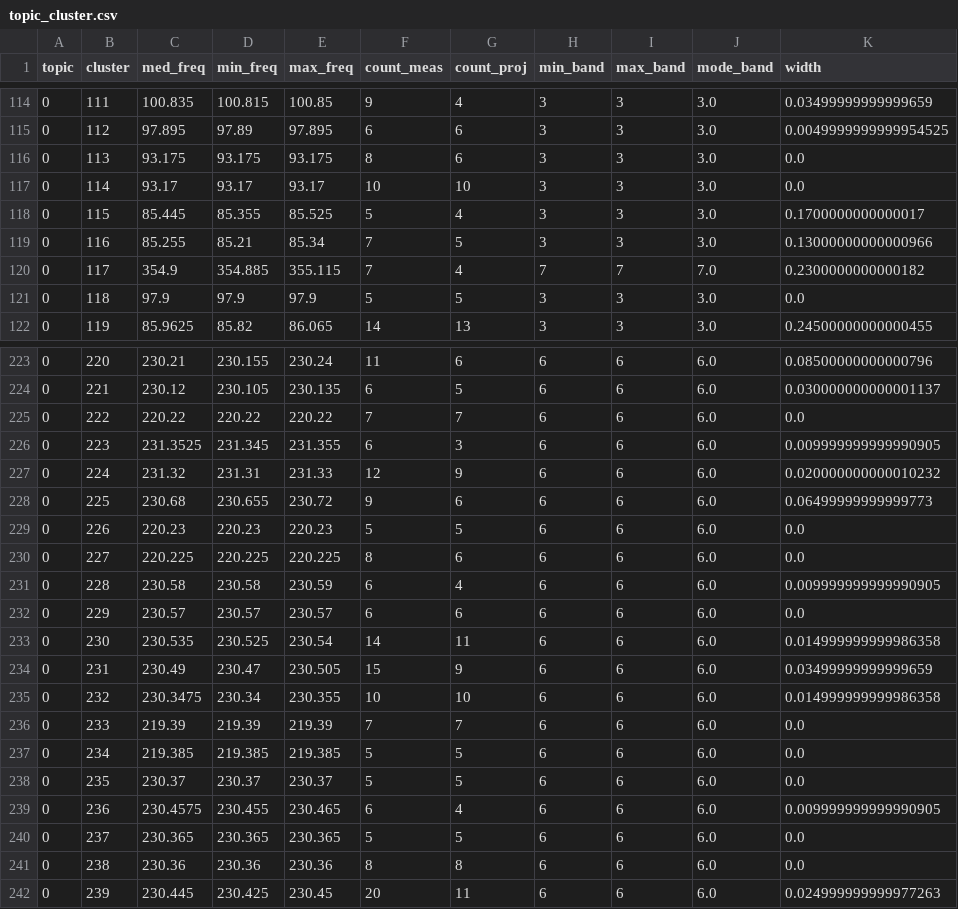
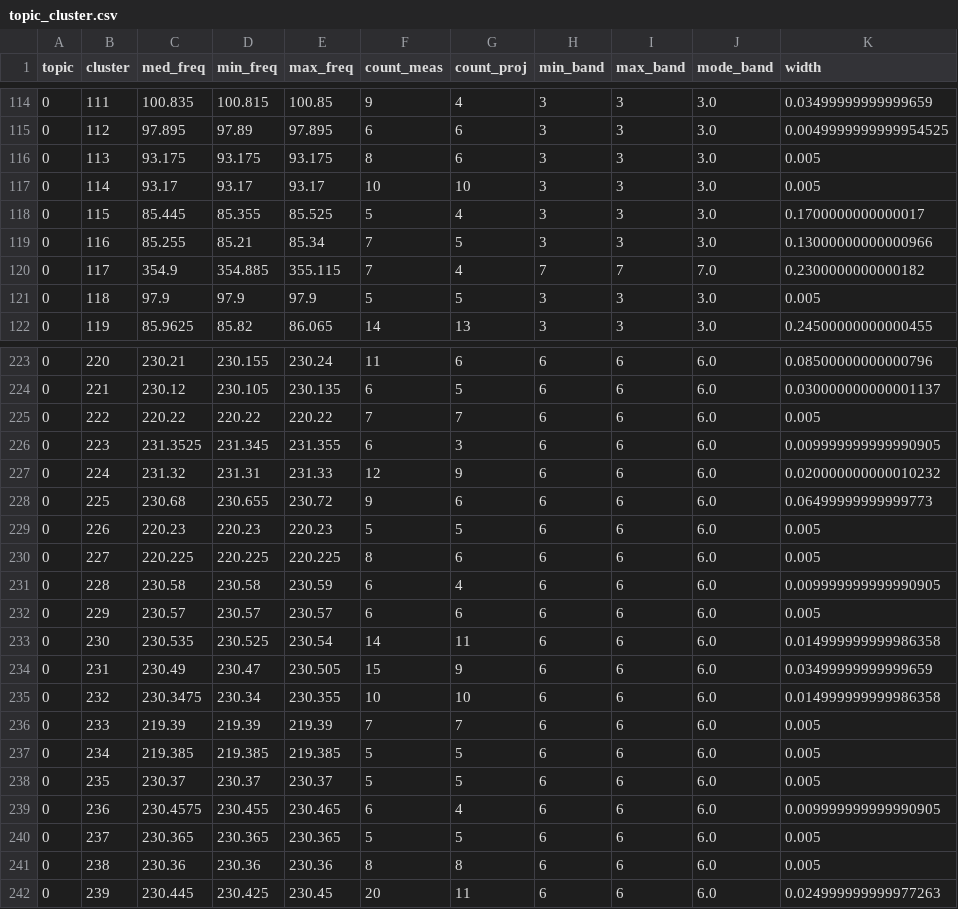
Before and after one commit to rlipps/NRAO_ALMA_MSDS_Capstone_2024, a CSV file: data/model_outputs/topic_cluster.csv, drawn as a sheet; only a part is shown, gaps mark what is left out; the diff covers the shown part only.

Commit message:
Add topic_word and width padding for 0 with clusters

```diff
--- a/data/model_outputs/topic_cluster.csv
+++ b/data/model_outputs/topic_cluster.csv
@@ -115,4 +115,4 @@ topic,cluster,med_freq,min_freq,max_freq,count_meas,count_proj,min_band,max_band
 0,112,97.895,97.89,97.895,6,6,3,3,3.0,0.0049999999999954525
-0,113,93.175,93.175,93.175,8,6,3,3,3.0,0.0
-0,114,93.17,93.17,93.17,10,10,3,3,3.0,0.0
+0,113,93.175,93.175,93.175,8,6,3,3,3.0,0.005
+0,114,93.17,93.17,93.17,10,10,3,3,3.0,0.005
 0,115,85.445,85.355,85.525,5,4,3,3,3.0,0.1700000000000017
@@ -120,3 +120,3 @@ topic,cluster,med_freq,min_freq,max_freq,count_meas,count_proj,min_band,max_band
 0,117,354.9,354.885,355.115,7,4,7,7,7.0,0.2300000000000182
-0,118,97.9,97.9,97.9,5,5,3,3,3.0,0.0
+0,118,97.9,97.9,97.9,5,5,3,3,3.0,0.005
 0,119,85.9625,85.82,86.065,14,13,3,3,3.0,0.24500000000000455
@@ -224,3 +224,3 @@ topic,cluster,med_freq,min_freq,max_freq,count_meas,count_proj,min_band,max_band
 0,221,230.12,230.105,230.135,6,5,6,6,6.0,0.030000000000001137
-0,222,220.22,220.22,220.22,7,7,6,6,6.0,0.0
+0,222,220.22,220.22,220.22,7,7,6,6,6.0,0.005
 0,223,231.3525,231.345,231.355,6,3,6,6,6.0,0.009999999999990905
@@ -228,6 +228,6 @@ topic,cluster,med_freq,min_freq,max_freq,count_meas,count_proj,min_band,max_band
 0,225,230.68,230.655,230.72,9,6,6,6,6.0,0.06499999999999773
-0,226,220.23,220.23,220.23,5,5,6,6,6.0,0.0
-0,227,220.225,220.225,220.225,8,6,6,6,6.0,0.0
+0,226,220.23,220.23,220.23,5,5,6,6,6.0,0.005
+0,227,220.225,220.225,220.225,8,6,6,6,6.0,0.005
 0,228,230.58,230.58,230.59,6,4,6,6,6.0,0.009999999999990905
-0,229,230.57,230.57,230.57,6,6,6,6,6.0,0.0
+0,229,230.57,230.57,230.57,6,6,6,6,6.0,0.005
 0,230,230.535,230.525,230.54,14,11,6,6,6.0,0.014999999999986358
@@ -235,8 +235,8 @@ topic,cluster,med_freq,min_freq,max_freq,count_meas,count_proj,min_band,max_band
 0,232,230.3475,230.34,230.355,10,10,6,6,6.0,0.014999999999986358
-0,233,219.39,219.39,219.39,7,7,6,6,6.0,0.0
-0,234,219.385,219.385,219.385,5,5,6,6,6.0,0.0
-0,235,230.37,230.37,230.37,5,5,6,6,6.0,0.0
+0,233,219.39,219.39,219.39,7,7,6,6,6.0,0.005
+0,234,219.385,219.385,219.385,5,5,6,6,6.0,0.005
+0,235,230.37,230.37,230.37,5,5,6,6,6.0,0.005
 0,236,230.4575,230.455,230.465,6,4,6,6,6.0,0.009999999999990905
-0,237,230.365,230.365,230.365,5,5,6,6,6.0,0.0
-0,238,230.36,230.36,230.36,8,8,6,6,6.0,0.0
+0,237,230.365,230.365,230.365,5,5,6,6,6.0,0.005
+0,238,230.36,230.36,230.36,8,8,6,6,6.0,0.005
 0,239,230.445,230.425,230.45,20,11,6,6,6.0,0.024999999999977263
```
Also changed, not shown: 69 edited cells elsewhere in this file, 2 other files.
